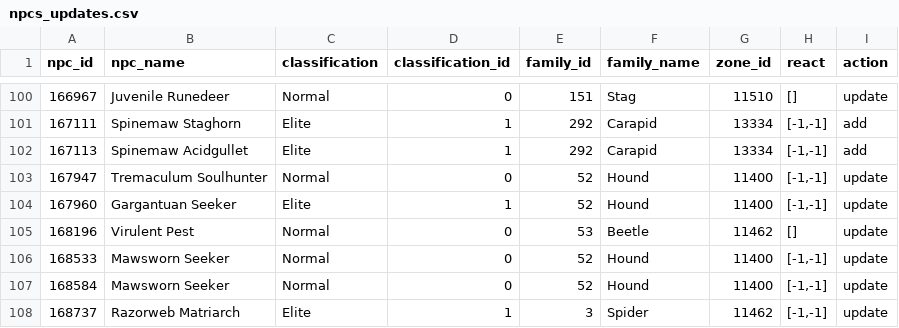
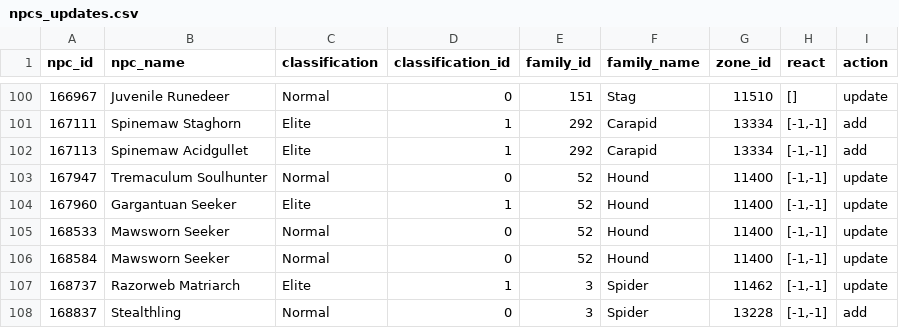
Before and after one commit to ginutty-code/psm-data, a CSV file: Manual/npcs_updates.csv, drawn as a sheet; only a part is shown, gaps mark what is left out; the shorter side is filled out with more unchanged rows; the diff names each change by its address in the sheet, - before the commit and + after, or states it on an @@ line.

```diff
--- a/Manual/npcs_updates.csv
+++ b/Manual/npcs_updates.csv
-row 105: 168196 | Virulent Pest | Normal | 0 | 53 | Beetle | 11462 | [] | update
```
Also changed, not shown: Manual/location_updates.csv, Manual/skip_npc_ids.csv, 5 other files.
